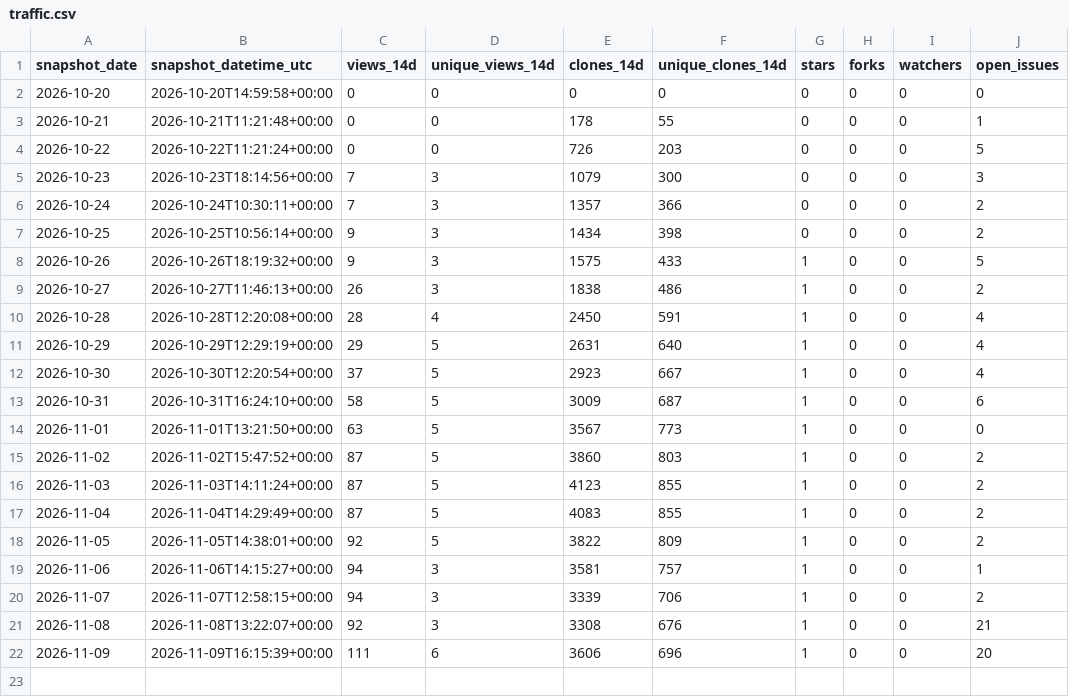
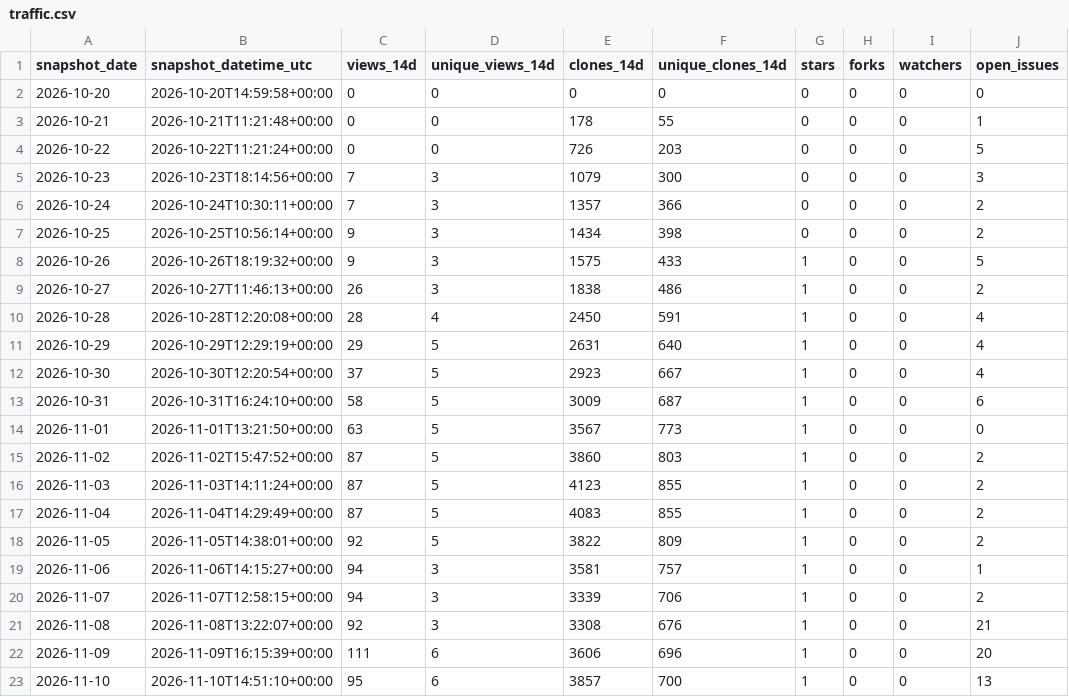
Before and after one commit to danielep71/K-Risk-Engines, a CSV file: data/traffic.csv, drawn as a sheet.

```diff
--- a/data/traffic.csv
+++ b/data/traffic.csv
@@ -22 +22,2 @@ snapshot_date,snapshot_datetime_utc,views_14d,unique_views_14d,clones_14d,unique
 2026-11-09,2026-11-09T16:15:39+00:00,111,6,3606,696,1,0,0,20
+2026-11-10,2026-11-10T14:51:10+00:00,95,6,3857,700,1,0,0,13
```
Also changed, not shown: data/popular_paths.csv, data/referrers.csv, 3 other files.
